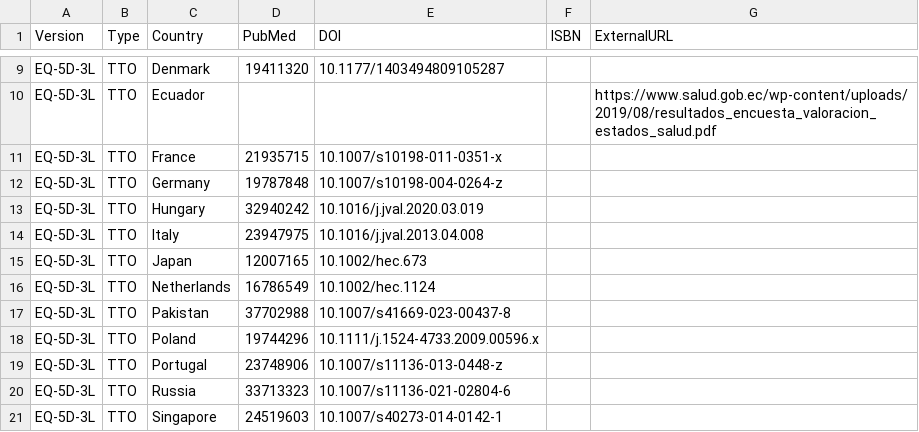
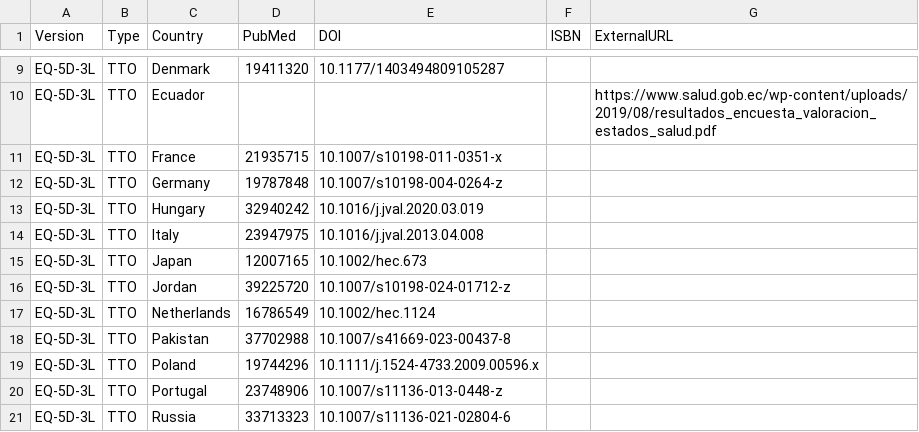
Before and after one commit to fragla/eq5d, a CSV file: data-raw/references.csv, drawn as a sheet; only a part is shown, gaps mark what is left out; the shorter side is filled out with more unchanged rows.

```diff
--- a/data-raw/references.csv
+++ b/data-raw/references.csv
@@ -15,2 +15,3 @@ EQ-5D-3L,TTO,Italy,23947975,10.1016/j.jval.2013.04.008,,
 EQ-5D-3L,TTO,Japan,12007165,10.1002/hec.673,,
+EQ-5D-3L,TTO,Jordan,39225720,10.1007/s10198-024-01712-z,,
 EQ-5D-3L,TTO,Netherlands,16786549,10.1002/hec.1124,,
```
Also changed, not shown: data-raw/TTO.csv, 3 other files.
